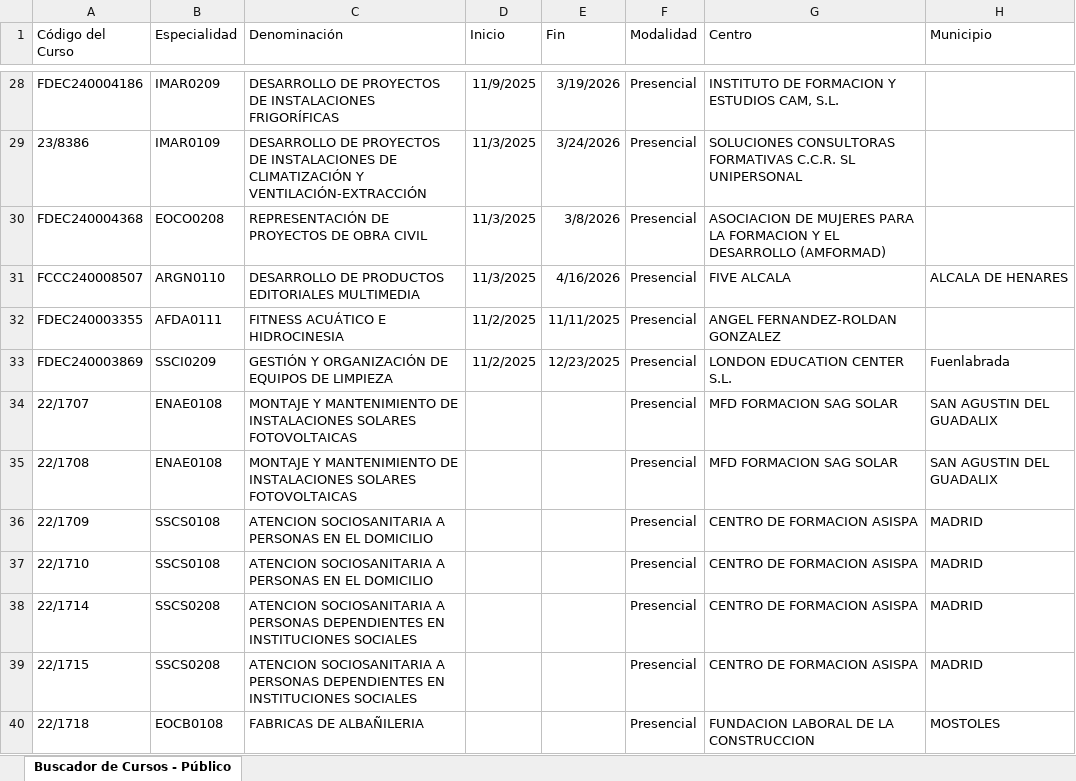
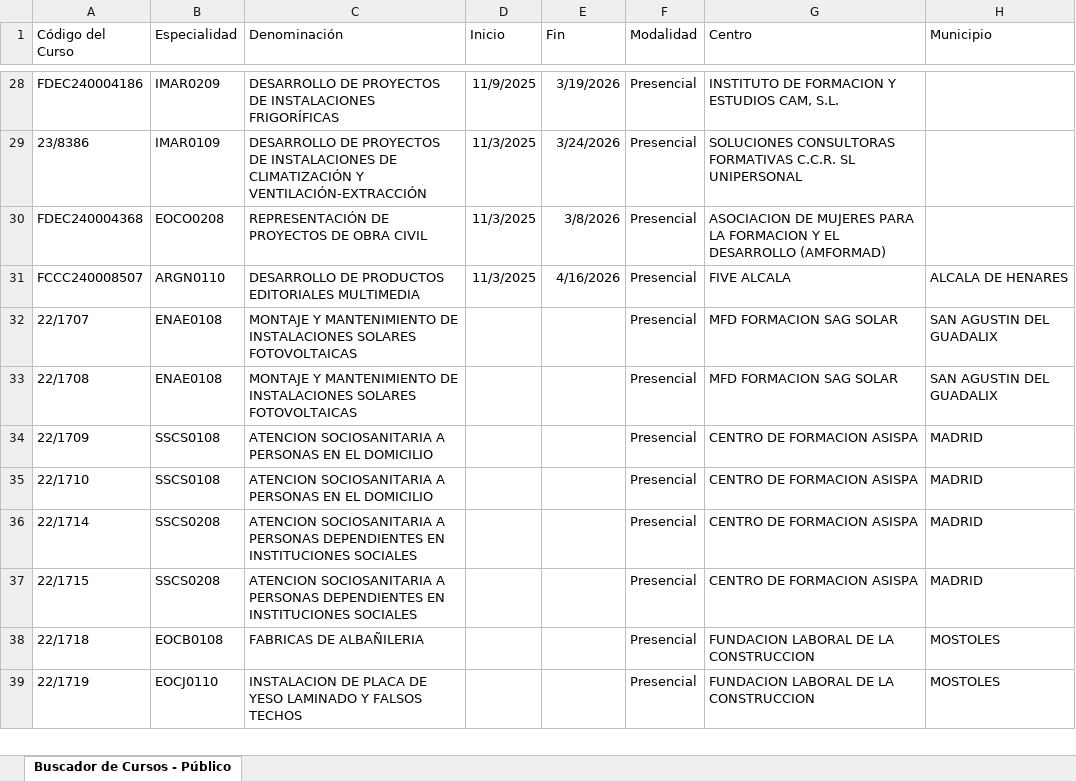
Before and after one commit to adavesik/cursos-de-formacion-SEPE, an Excel workbook: public/madrid_cursos.xlsx, sheet Buscador de Cursos - Público, drawn as a sheet; only a part is shown, gaps mark what is left out; the shorter side is filled out with more unchanged rows; values as stored, in another font and other column widths than the file's, no borders; the diff names each change by its address in the sheet, - before the commit and + after, or states it on an @@ line.

```diff
--- a/public/madrid_cursos.xlsx (sheet Buscador de Cursos - Público)
+++ b/public/madrid_cursos.xlsx (sheet Buscador de Cursos - Público)
-row 32: FDEC240003355 | AFDA0111 | FITNESS ACUÁTICO E HIDROCINESIA | 11/2/2025 | 11/11/2025 | Presencial | ANGEL FERNANDEZ-ROLDAN GONZALEZ
-row 33: FDEC240003869 | SSCI0209 | GESTIÓN Y ORGANIZACIÓN DE EQUIPOS DE LIMPIEZA | 11/2/2025 | 12/23/2025 | Presencial | LONDON EDUCATION CENTER S.L. | Fuenlabrada
```
